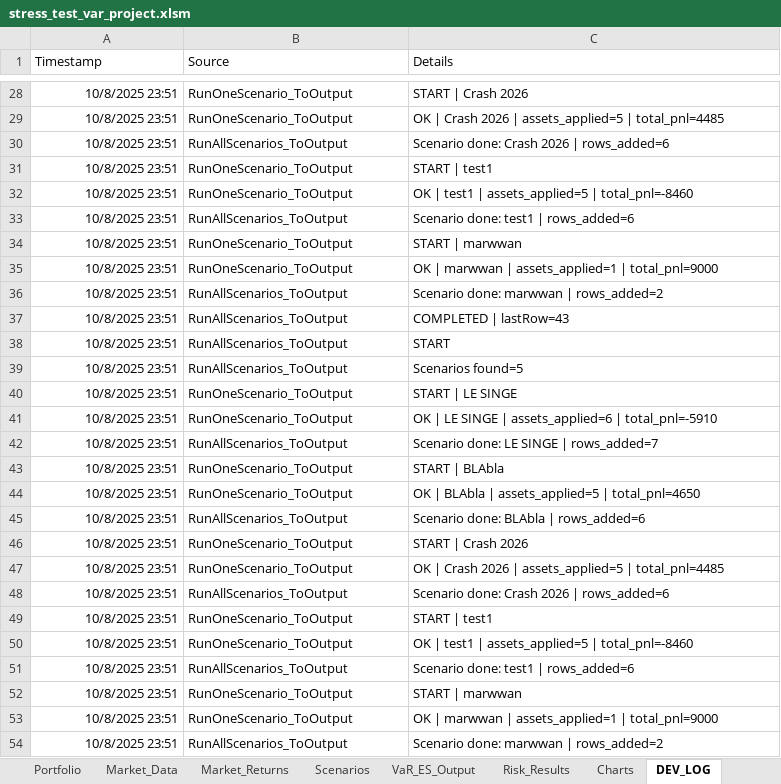
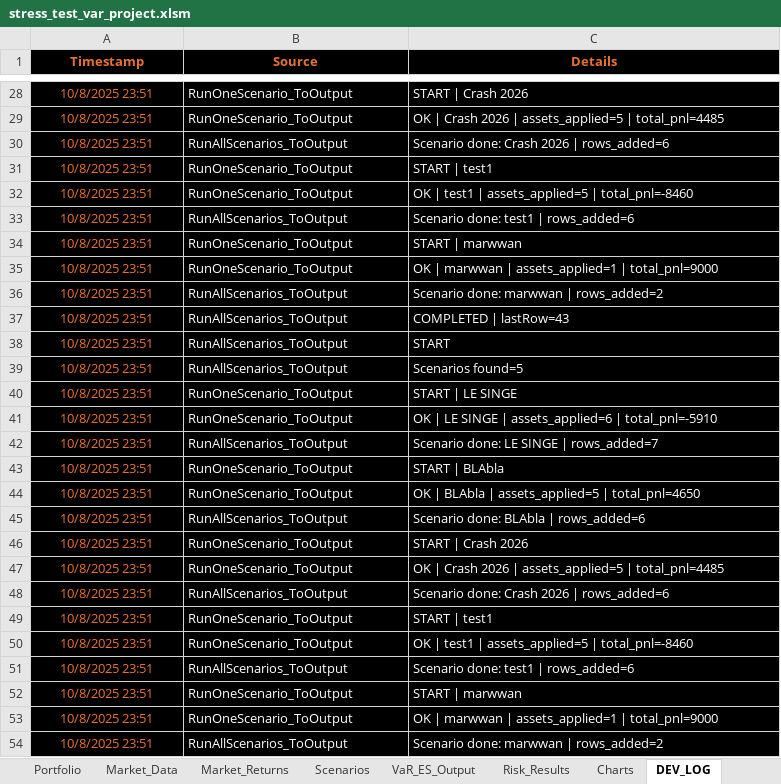
Before and after one commit to marwanferreira/portfolio-risk-simulator-vba, an Excel workbook: stress_test_var_project.xlsm, sheet DEV_LOG, drawn as a sheet; only a part is shown, gaps mark what is left out; values as stored, in another font and other column widths than the file's, no borders; the diff covers the shown part only; the diff names each change by its address in the sheet, - before the commit and + after, or states it on an @@ line.

```diff
--- a/stress_test_var_project.xlsm (sheet DEV_LOG)
+++ b/stress_test_var_project.xlsm (sheet DEV_LOG)
-A1:C54 fill: none
+A1:C54 fill: #000000
@@ A1:C1 text colour: black → #E97132, bold: off → on, alignment: left → center @@
@@ A28:A54 text colour: black → #E97132, alignment: right → center @@
-B28:C54 text colour: black
+B28:C54 text colour: #FFFFFF
```
Also changed, not shown: cell formats elsewhere in this sheet, sheet Market_Data, sheet VaR_ES_Output, sheet Scenarios, sheet Portfolio, sheet Risk_Results.
